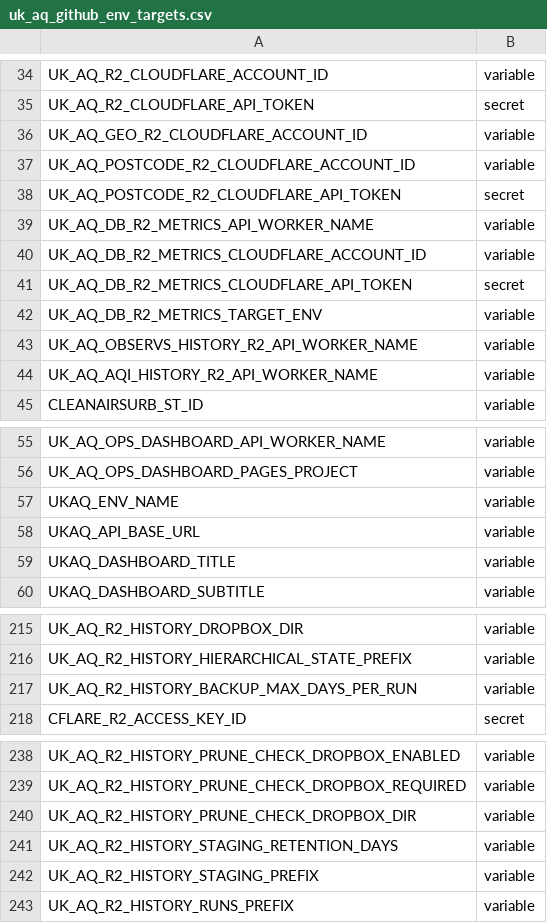
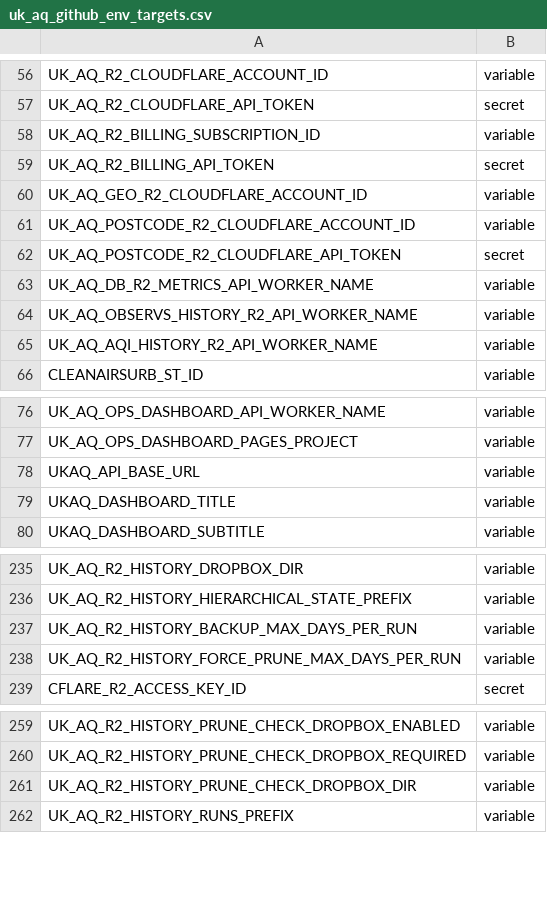
Before and after one commit to UK-AQ/uk-aq-ops, a CSV file: config/uk_aq_github_env_targets.csv, drawn as a sheet; only a part is shown, gaps mark what is left out; the diff covers the shown part only.

```diff
--- a/config/uk_aq_github_env_targets.csv
+++ b/config/uk_aq_github_env_targets.csv
@@ -35,2 +57,4 @@ UK_AQ_R2_CLOUDFLARE_ACCOUNT_ID,variable
 UK_AQ_R2_CLOUDFLARE_API_TOKEN,secret
+UK_AQ_R2_BILLING_SUBSCRIPTION_ID,variable
+UK_AQ_R2_BILLING_API_TOKEN,secret
 UK_AQ_GEO_R2_CLOUDFLARE_ACCOUNT_ID,variable
@@ -39,5 +63,2 @@ UK_AQ_POSTCODE_R2_CLOUDFLARE_API_TOKEN,secret
 UK_AQ_DB_R2_METRICS_API_WORKER_NAME,variable
-UK_AQ_DB_R2_METRICS_CLOUDFLARE_ACCOUNT_ID,variable
-UK_AQ_DB_R2_METRICS_CLOUDFLARE_API_TOKEN,secret
-UK_AQ_DB_R2_METRICS_TARGET_ENV,variable
 UK_AQ_OBSERVS_HISTORY_R2_API_WORKER_NAME,variable
@@ -56,3 +77,2 @@ UK_AQ_OPS_DASHBOARD_API_WORKER_NAME,variable
 UK_AQ_OPS_DASHBOARD_PAGES_PROJECT,variable
-UKAQ_ENV_NAME,variable
 UKAQ_API_BASE_URL,variable
@@ -217,2 +237,3 @@ UK_AQ_R2_HISTORY_HIERARCHICAL_STATE_PREFIX,variable
 UK_AQ_R2_HISTORY_BACKUP_MAX_DAYS_PER_RUN,variable
+UK_AQ_R2_HISTORY_FORCE_PRUNE_MAX_DAYS_PER_RUN,variable
 CFLARE_R2_ACCESS_KEY_ID,secret
@@ -240,4 +261,2 @@ UK_AQ_R2_HISTORY_PRUNE_CHECK_DROPBOX_REQUIRED,variable
 UK_AQ_R2_HISTORY_PRUNE_CHECK_DROPBOX_DIR,variable
-UK_AQ_R2_HISTORY_STAGING_RETENTION_DAYS,variable
-UK_AQ_R2_HISTORY_STAGING_PREFIX,variable
 UK_AQ_R2_HISTORY_RUNS_PREFIX,variable
```
Also changed, not shown: 53 added rows, 2 removed rows and 2 moved rows elsewhere in this file, 3 other files.
